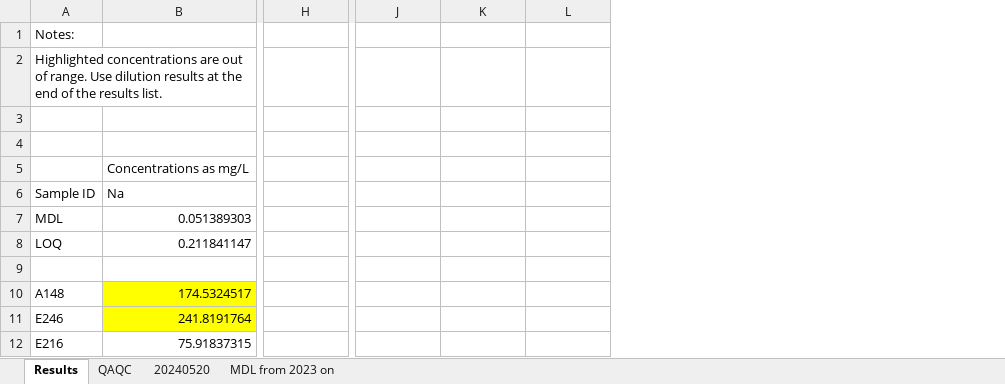
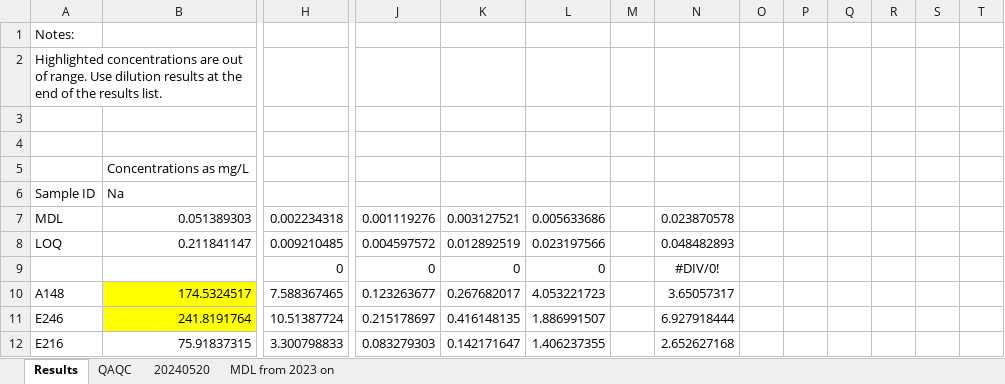
Before and after one commit to carlalopezll/PR-wetlands, an Excel workbook: synoptic/data/Summary Cations_CLL_20240520.xlsx, sheet Results, drawn as a sheet; only a part is shown, gaps mark what is left out; values as stored, in another font and other column widths than the file's, no borders; rows hold the shown columns only; the diff covers the shown part only; the diff names each change by its address in the sheet, - before the commit and + after, or states it on an @@ line.

```diff
--- a/synoptic/data/Summary Cations_CLL_20240520.xlsx (sheet Results)
+++ b/synoptic/data/Summary Cations_CLL_20240520.xlsx (sheet Results)
+column M, empty
+column N, rows 7-12: 0.023870578 | 0.048482893 | #DIV/0! | 3.65057317 | 6.927918444 | 2.652627168
+column O, empty
+column P, empty
+column Q, empty
+column R, empty
+column S, empty
+column T, empty
-H7: (empty)
+H7: 0.002234318
-J7: (empty)
+J7: 0.001119276
-K7: (empty)
+K7: 0.003127521
-L7: (empty)
+L7: 0.005633686
-H8: (empty)
+H8: 0.009210485
-J8: (empty)
+J8: 0.004597572
-K8: (empty)
+K8: 0.012892519
-L8: (empty)
+L8: 0.023197566
-row 9: (empty)
+row 9:  |  | 0 | 0 | 0 | 0 |  | #DIV/0!
-H10: (empty)
+H10: 7.588367465
-J10: (empty)
+J10: 0.123263677
-K10: (empty)
+K10: 0.267682017
-L10: (empty)
+L10: 4.053221723
-H11: (empty)
+H11: 10.51387724
-J11: (empty)
+J11: 0.215178697
-K11: (empty)
+K11: 0.416148135
-L11: (empty)
+L11: 1.886991507
-H12: (empty)
+H12: 3.300798833
-J12: (empty)
+J12: 0.083279303
-K12: (empty)
+K12: 0.142171647
-L12: (empty)
+L12: 1.406237355
```
Also changed, not shown: 24 edited cells elsewhere in this sheet, Incubations/Data/Conductivities.xlsx, Incubations/Data/Incubations.xlsx, 31 other files.
